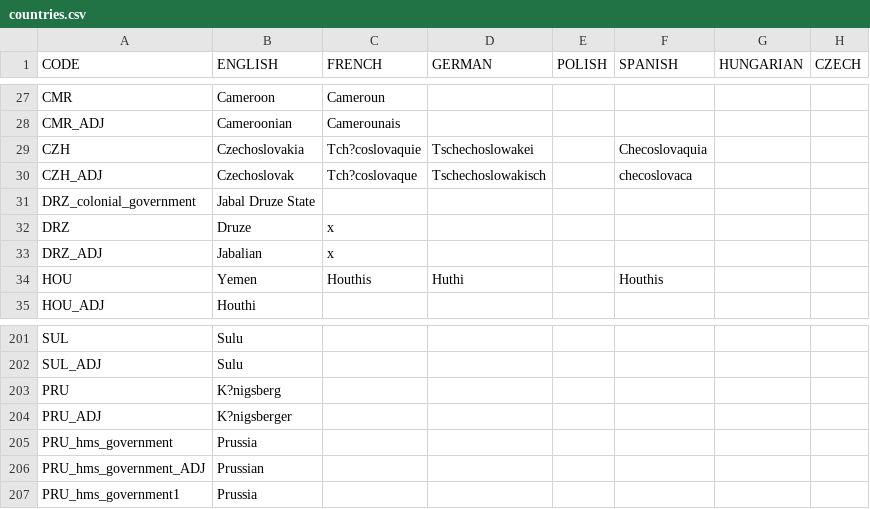
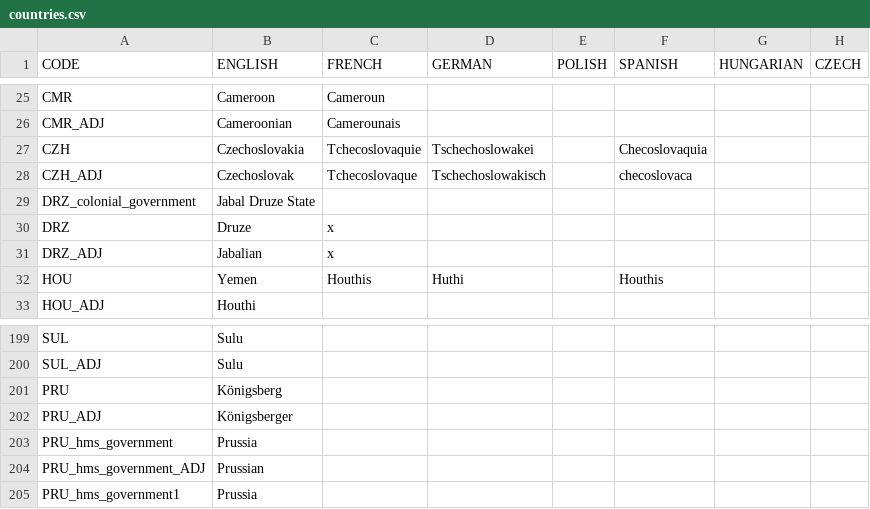
Before and after one commit to DoktorKure/Vic-II-Modern-History-Mod-MHM, a CSV file: MHM/localisation/countries.csv, drawn as a sheet; only a part is shown, gaps mark what is left out; addresses are those after the commit; the diff covers the shown part only; the diff names each change by its address in the sheet, - before the commit and + after, or states it on an @@ line.

```diff
--- a/MHM/localisation/countries.csv
+++ b/MHM/localisation/countries.csv
-C27 (FRENCH): Tch?coslovaquie
+C27 (FRENCH): Tchecoslovaquie
-C28 (FRENCH): Tch?coslovaque
+C28 (FRENCH): Tchecoslovaque
-B201 (ENGLISH): K?nigsberg
+B201 (ENGLISH): Königsberg
-B202 (ENGLISH): K?nigsberger
+B202 (ENGLISH): Königsberger
```
Also changed, not shown: 2 removed rows and 14 edited cells elsewhere in this file.
